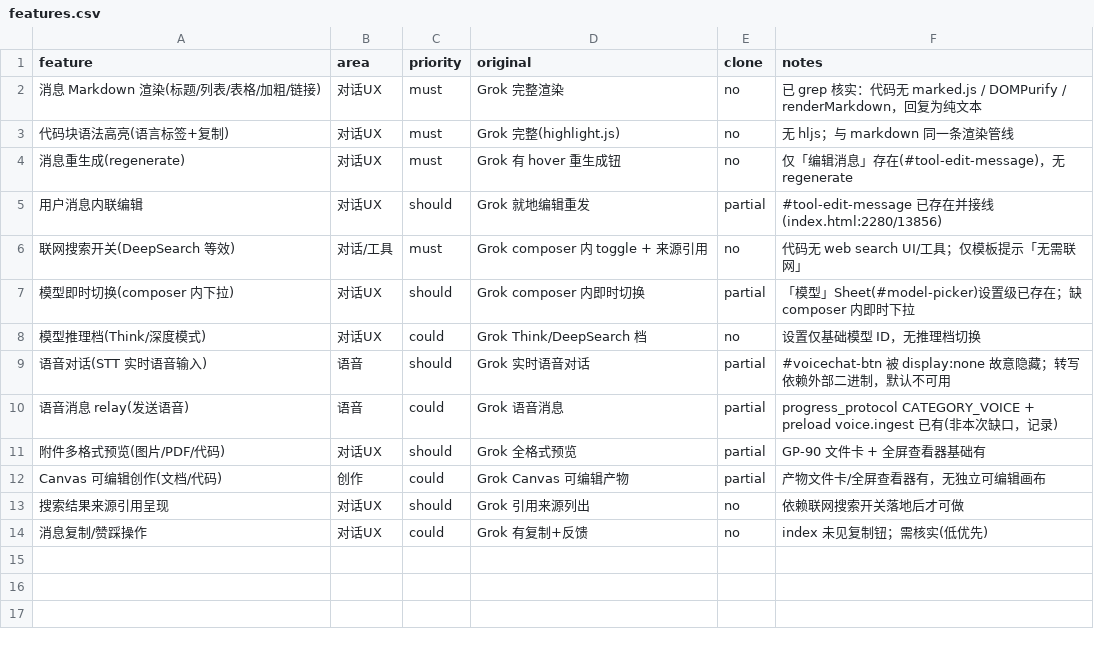
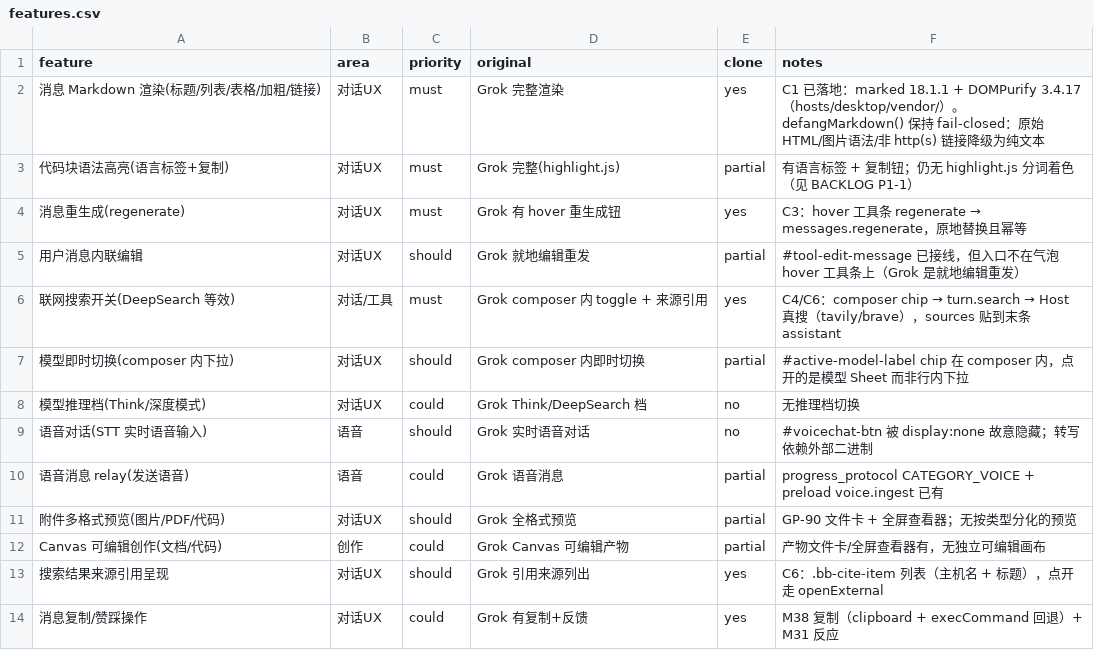
Before and after one commit to JXzfluser/Bit-Bot, a CSV file: replica/features.csv, drawn as a sheet.

Commit message:
docs(replica): 待完善清单 + 功能矩阵状态校正
- 新增 BACKLOG.md：按 P0/P1/P2 列剩余工作，每条带证据位置与验收标准。
  P0 两条是决定性的：主色到底是蓝还是黑（--accent 在 light 媒体查询里被
  改成近黑，产品实际全黑白，参考图是蓝）、真实 provider 从未验证（.env.local
  仍指向已死的 8793 e2e-stub）。
- features.csv 状态按代码核实校正：Markdown / 重生成 / 联网搜索 / 来源引用 /
  复制赞踩 已从 no 改 yes；代码高亮、内联编辑、模型切换、附件预览、Canvas
  保持 partial 并写明差在哪；语音对话改 no（按钮被刻意隐藏）。

```diff
--- a/replica/features.csv
+++ b/replica/features.csv
@@ -1,14 +1,14 @@
 feature,area,priority,original,clone,notes
-消息 Markdown 渲染(标题/列表/表格/加粗/链接),对话UX,must,Grok 完整渲染,no,已 grep 核实：代码无 marked.js / DOMPurify / renderMarkdown，回复为纯文本
-代码块语法高亮(语言标签+复制),对话UX,must,Grok 完整(highlight.js),no,无 hljs；与 markdown 同一条渲染管线
-消息重生成(regenerate),对话UX,must,Grok 有 hover 重生成钮,no,仅「编辑消息」存在(#tool-edit-message)，无 regenerate
-用户消息内联编辑,对话UX,should,Grok 就地编辑重发,partial,#tool-edit-message 已存在并接线(index.html:2280/13856)
-联网搜索开关(DeepSearch 等效),对话/工具,must,Grok composer 内 toggle + 来源引用,no,代码无 web search UI/工具；仅模板提示「无需联网」
-模型即时切换(composer 内下拉),对话UX,should,Grok composer 内即时切换,partial,「模型」Sheet(#model-picker)设置级已存在；缺 composer 内即时下拉
-模型推理档(Think/深度模式),对话UX,could,Grok Think/DeepSearch 档,no,设置仅基础模型 ID，无推理档切换
-语音对话(STT 实时语音输入),语音,should,Grok 实时语音对话,partial,#voicechat-btn 被 display:none 故意隐藏；转写依赖外部二进制，默认不可用
-语音消息 relay(发送语音),语音,could,Grok 语音消息,partial,progress_protocol CATEGORY_VOICE + preload voice.ingest 已有(非本次缺口，记录)
-附件多格式预览(图片/PDF/代码),对话UX,should,Grok 全格式预览,partial,GP-90 文件卡 + 全屏查看器基础有
+消息 Markdown 渲染(标题/列表/表格/加粗/链接),对话UX,must,Grok 完整渲染,yes,C1 已落地：marked 18.1.1 + DOMPurify 3.4.17（hosts/desktop/vendor/）。defangMarkdown() 保持 fail-closed：原始 HTML/图片语法/非 http(s) 链接降级为纯文本
+代码块语法高亮(语言标签+复制),对话UX,must,Grok 完整(highlight.js),partial,有语言标签 + 复制钮；仍无 highlight.js 分词着色（见 BACKLOG P1-1）
+消息重生成(regenerate),对话UX,must,Grok 有 hover 重生成钮,yes,C3：hover 工具条 regenerate → messages.regenerate，原地替换且幂等
+用户消息内联编辑,对话UX,should,Grok 就地编辑重发,partial,#tool-edit-message 已接线，但入口不在气泡 hover 工具条上（Grok 是就地编辑重发）
+联网搜索开关(DeepSearch 等效),对话/工具,must,Grok composer 内 toggle + 来源引用,yes,C4/C6：composer chip → turn.search → Host 真搜（tavily/brave），sources 贴到末条 assistant
+模型即时切换(composer 内下拉),对话UX,should,Grok composer 内即时切换,partial,#active-model-label chip 在 composer 内，点开的是模型 Sheet 而非行内下拉
+模型推理档(Think/深度模式),对话UX,could,Grok Think/DeepSearch 档,no,无推理档切换
+语音对话(STT 实时语音输入),语音,should,Grok 实时语音对话,no,#voicechat-btn 被 display:none 故意隐藏；转写依赖外部二进制
+语音消息 relay(发送语音),语音,could,Grok 语音消息,partial,progress_protocol CATEGORY_VOICE + preload voice.ingest 已有
+附件多格式预览(图片/PDF/代码),对话UX,should,Grok 全格式预览,partial,GP-90 文件卡 + 全屏查看器；无按类型分化的预览
 Canvas 可编辑创作(文档/代码),创作,could,Grok Canvas 可编辑产物,partial,产物文件卡/全屏查看器有，无独立可编辑画布
-搜索结果来源引用呈现,对话UX,should,Grok 引用来源列出,no,依赖联网搜索开关落地后才可做
-消息复制/赞踩操作,对话UX,could,Grok 有复制+反馈,no,index 未见复制钮；需核实(低优先)
+搜索结果来源引用呈现,对话UX,should,Grok 引用来源列出,yes,C6：.bb-cite-item 列表（主机名 + 标题），点开走 openExternal
+消息复制/赞踩操作,对话UX,could,Grok 有复制+反馈,yes,M38 复制（clipboard + execCommand 回退）+ M31 反应
```
Also changed, not shown: 1 other file.
